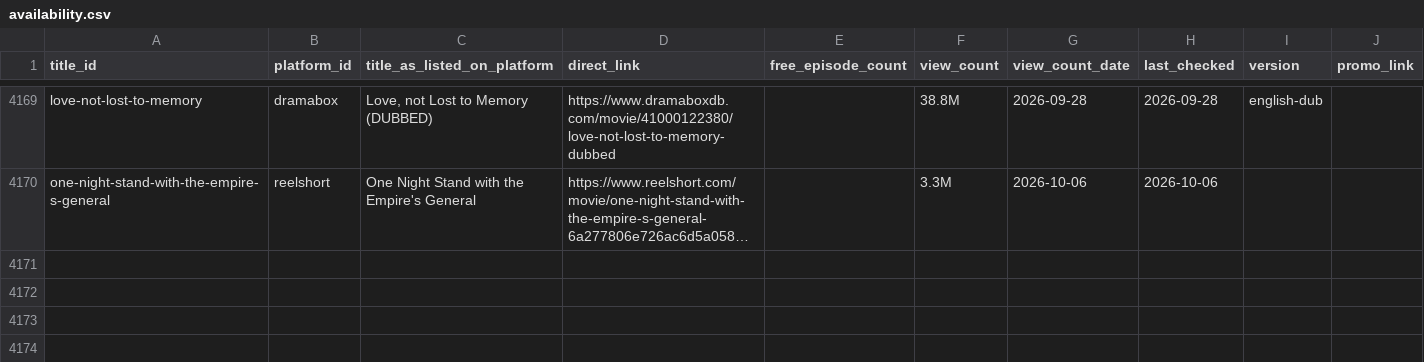
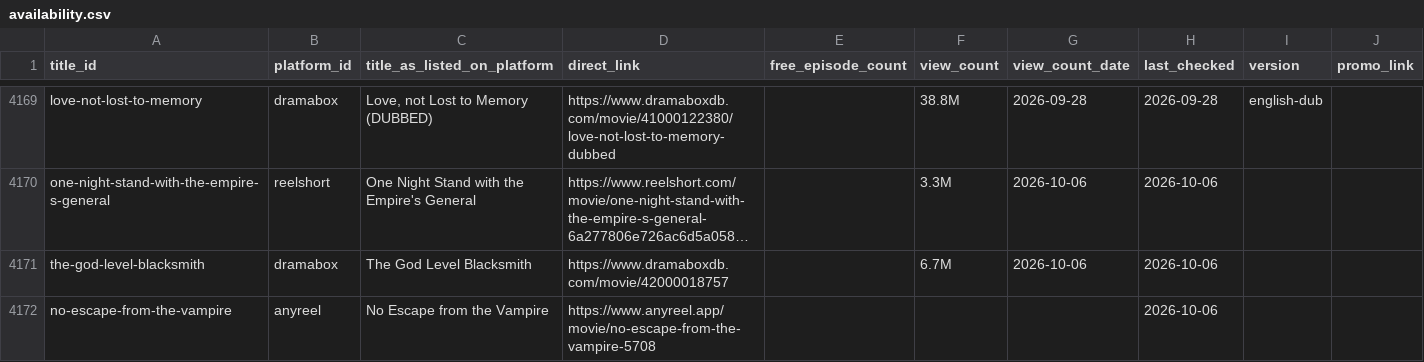
Before and after one commit to Cyanjb/dramaeverafter, a CSV file: data/availability.csv, drawn as a sheet; only a part is shown, gaps mark what is left out; long unchanged cells end in …; the diff names each change by its address in the sheet, - before the commit and + after, or states it on an @@ line.

```diff
--- a/data/availability.csv
+++ b/data/availability.csv
+row 4171: the-god-level-blacksmith | dramabox | The God Level Blacksmith | https://www.dramaboxdb.com/movie/42000018757 |  | 6.7M | 2026-10-06 | 2026-10-06
+row 4172: no-escape-from-the-vampire | anyreel | No Escape from the Vampire | https://www.anyreel.app/movie/no-escape-from-the-vampire-5708 |  |  |  | 2026-10-06
```
Also changed, not shown: data/snapshots.csv, 17 other files.
